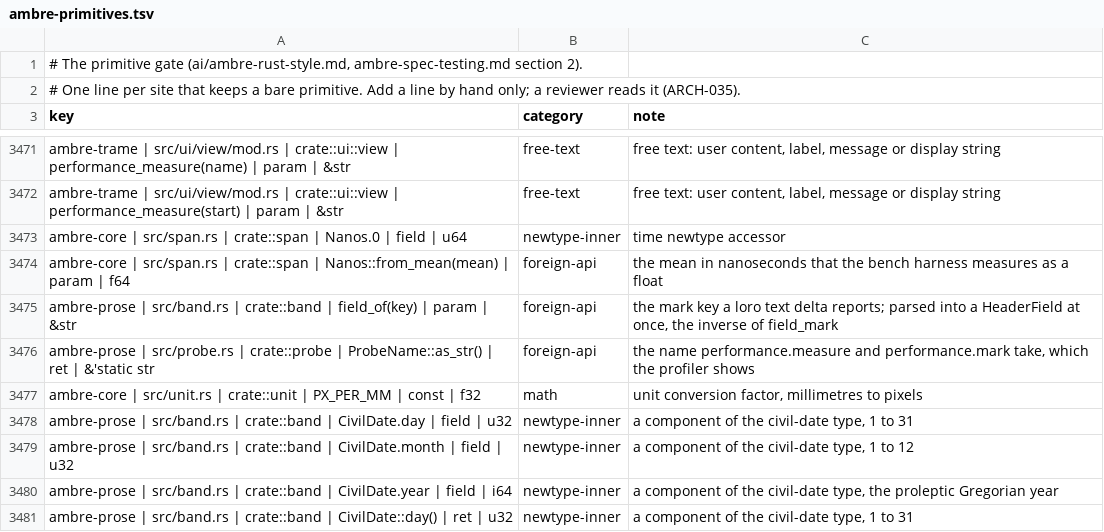
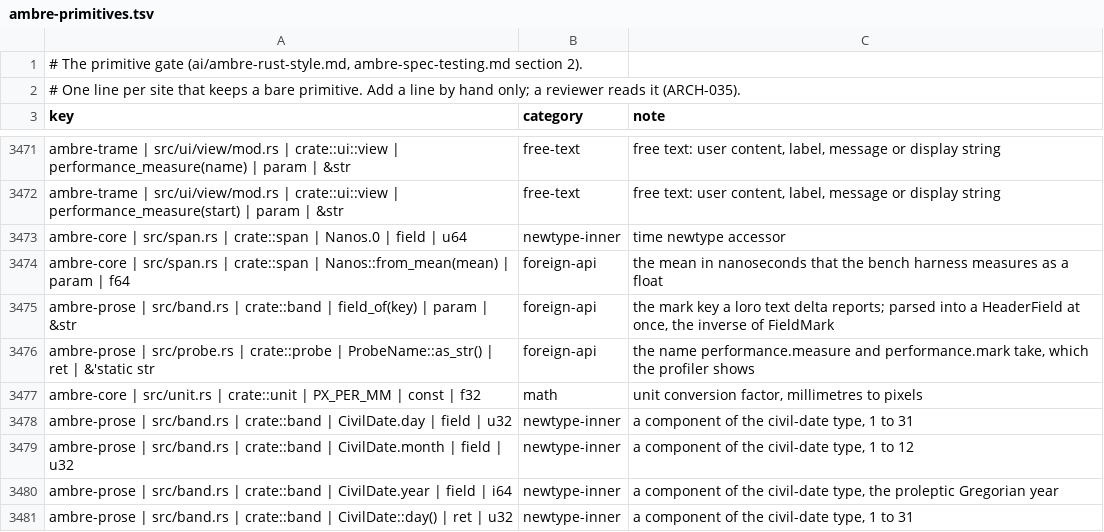
Before and after one commit to ambre-suite/ambre, a TSV file: specs/1-Foundations/ambre-primitives.tsv, drawn as a sheet; only a part is shown, gaps mark what is left out.

```diff
--- a/specs/1-Foundations/ambre-primitives.tsv
+++ b/specs/1-Foundations/ambre-primitives.tsv
@@ -3474,3 +3474,3 @@ ambre-core | src/span.rs | crate::span | Nanos.0 | field | u64	newtype-inner	tim
 ambre-core | src/span.rs | crate::span | Nanos::from_mean(mean) | param | f64	foreign-api	the mean in nanoseconds that the bench harness measures as a float
-ambre-prose | src/band.rs | crate::band | field_of(key) | param | &str	foreign-api	the mark key a loro text delta reports; parsed into a HeaderField at once, the inverse of field_mark
+ambre-prose | src/band.rs | crate::band | field_of(key) | param | &str	foreign-api	the mark key a loro text delta reports; parsed into a HeaderField at once, the inverse of FieldMark
 ambre-prose | src/probe.rs | crate::probe | ProbeName::as_str() | ret | &'static str	foreign-api	the name performance.measure and performance.mark take, which the profiler shows
```
Also changed, not shown: 1 other file.
